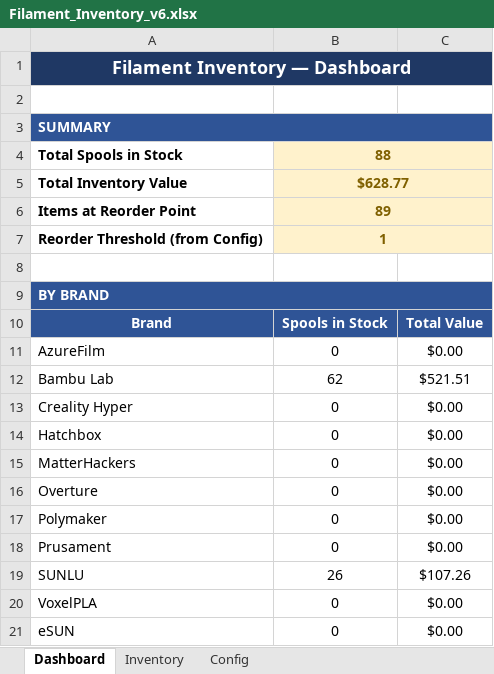
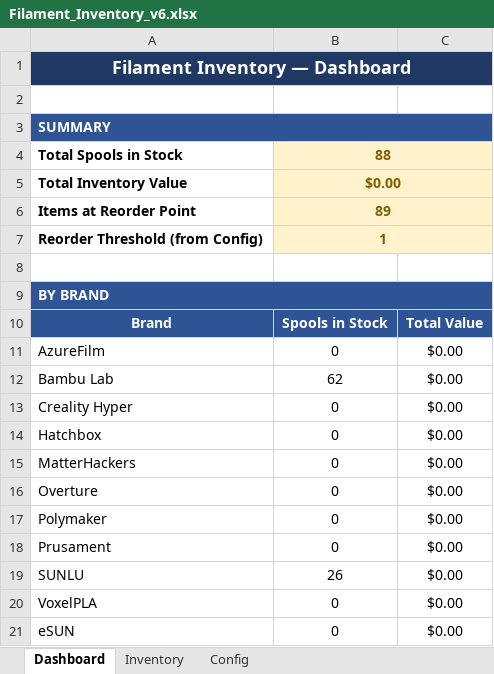
Before and after one commit to Halo-2-msft/Unified-Filament-Database, an Excel workbook: Filament_Inventory_v6.xlsx, sheet Dashboard, drawn as a sheet; values as stored, in another font and other column widths than the file's, no borders; the diff names each change by its address in the sheet, - before the commit and + after, or states it on an @@ line.

Commit message:
Update Filament_Inventory_v6.xlsx

```diff
--- a/Filament_Inventory_v6.xlsx (sheet Dashboard)
+++ b/Filament_Inventory_v6.xlsx (sheet Dashboard)
-B5: $628.77
+B5: $0.00
-C12: $521.51
+C12: $0.00
-C19: $107.26
+C19: $0.00
```
Also changed, not shown: charts or pictures.
